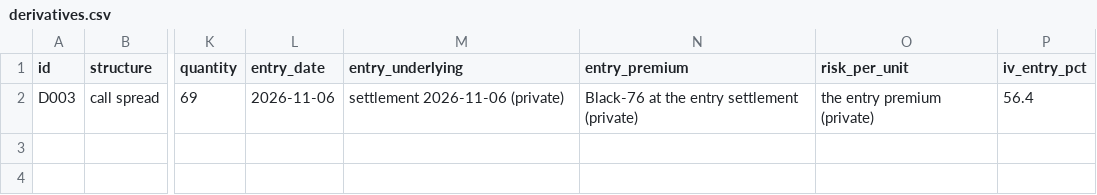
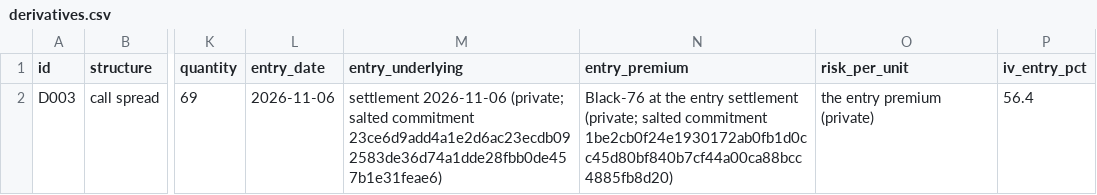
Before and after one commit to EthanC100/em-macro, a CSV file: data/ledger/derivatives.csv, drawn as a sheet; only a part is shown, gaps mark what is left out; the diff names each change by its address in the sheet, - before the commit and + after, or states it on an @@ line.

```diff
--- a/data/ledger/derivatives.csv
+++ b/data/ledger/derivatives.csv
-M2 (entry_underlying): settlement 2026-11-06 (private)
+M2 (entry_underlying): settlement 2026-11-06 (private; salted commitment 23ce6d9add4a1e2d6ac23ecdb092583de36d74a1dde28fbb0de457b1e31feae6)
-N2 (entry_premium): …entry settlement (private)
+N2 (entry_premium): …entry settlement (private; salted commitment 1be2cb0f24e1930172ab0fb1d0cc45d80bf840b7cf44a00ca88bcc4885fb8d20)
```
Also changed, not shown: 1 other file.
